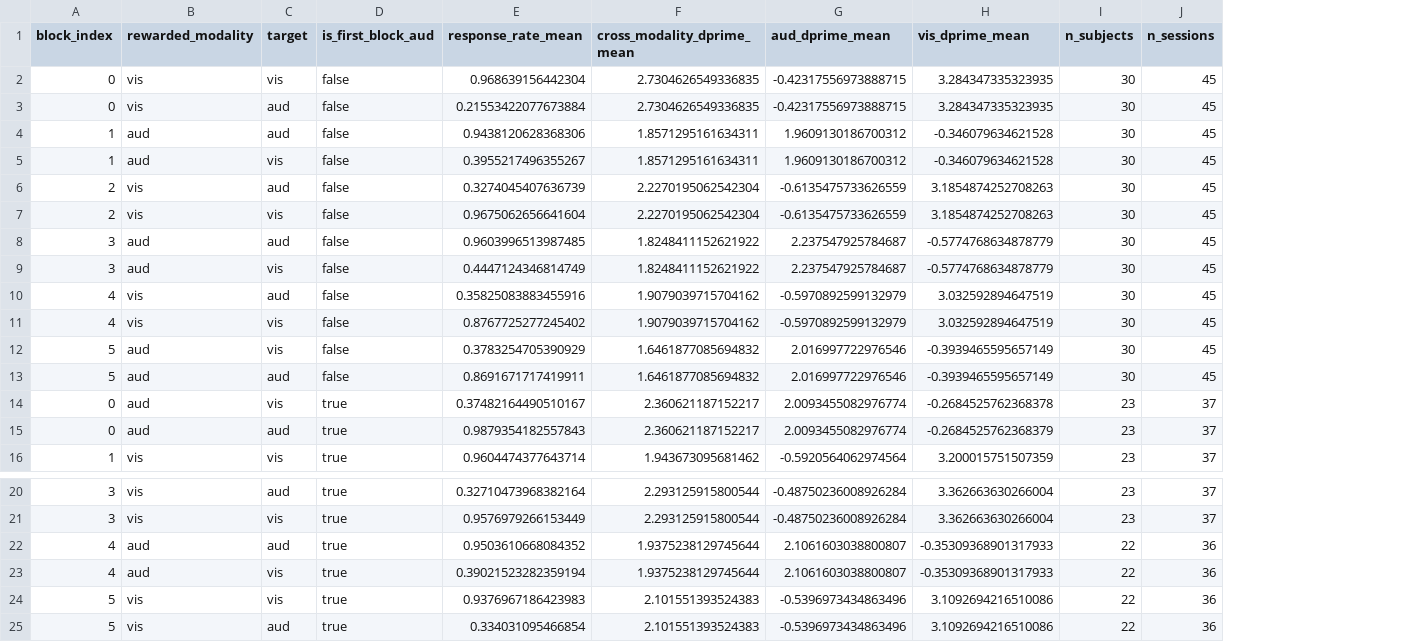
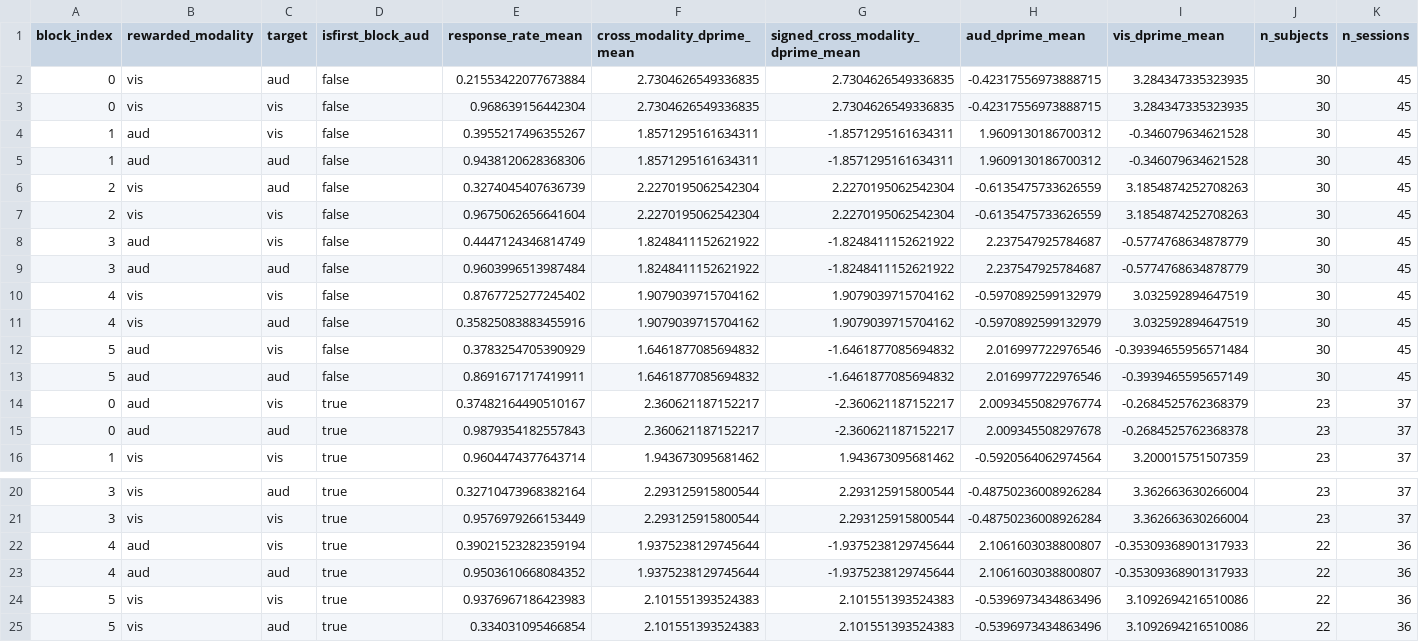
Before and after one commit to AllenNeuralDynamics/dr-bws-figures, a CSV file: figures/fig1/block-performance/target_response_rate_agg.csv, drawn as a sheet; only a part is shown, gaps mark what is left out; removed rows and columns are numbered as before the commit, all else as after; the diff names each change by its address in the sheet, - before the commit and + after, or states it on an @@ line.

Commit message:
Update block performance notebook

```diff
--- a/figures/fig1/block-performance/target_response_rate_agg.csv
+++ b/figures/fig1/block-performance/target_response_rate_agg.csv
+column G, row 1: signed_cross_modality_dprime_mean; row 3: 2.7304626549336835; rows 5-8: -1.8571295161634311 | 2.2270195062542304 | 2.2270195062542304 | -1.8248411152621922; rows 11-16: 1.9079039715704162 | -1.6461877085694832 | -1.6461877085694832 | -2.360621187152217 | -2.360621187152217 | 1.943673095681462; rows 20-21: 2.293125915800544 | 2.293125915800544; rows 23-25: -1.9375238129745644 | 2.101551393524383 | 2.101551393524383
-D1: is_first_block_aud
+D1: isfirst_block_aud
@@ row 3 moved to row 2: 0 @@
@@ row 5 moved to row 4: 1 @@
-row 8: 3 | aud | aud | false | 0.9603996513987485 | 1.8248411152621922 | 2.237547925784687 | -0.5774768634878779 | 30 | 45
+row 9: 3 | aud | aud | false | 0.9603996513987484 | 1.8248411152621922 | -1.8248411152621922 | 2.237547925784687 | -0.5774768634878779 | 30 | 45
@@ row 11 moved to row 10: 4 @@
-I12 (vis_dprime_mean): -0.3939465595657149
+I12 (vis_dprime_mean): -0.39394655956571484
-I14 (vis_dprime_mean): -0.2684525762368378
+I14 (vis_dprime_mean): -0.2684525762368379
-H15 (aud_dprime_mean): 2.0093455082976774
+H15 (aud_dprime_mean): 2.009345508297678
-I15 (vis_dprime_mean): -0.2684525762368379
+I15 (vis_dprime_mean): -0.2684525762368378
@@ row 23 moved to row 22: 4 @@
```
Also changed, not shown: 6 other files.
